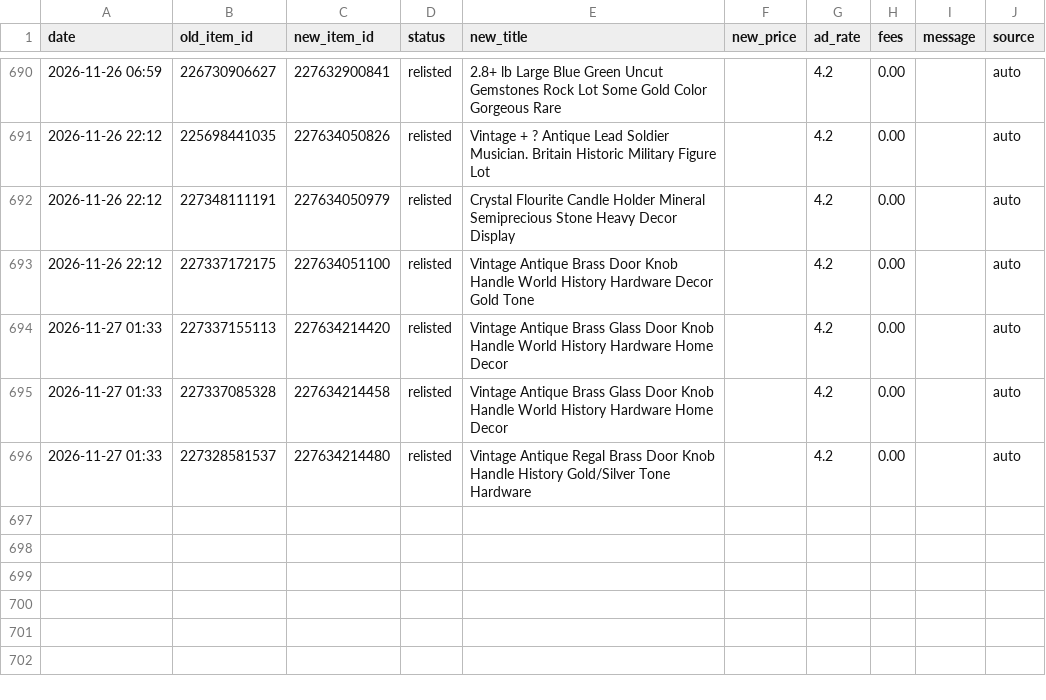
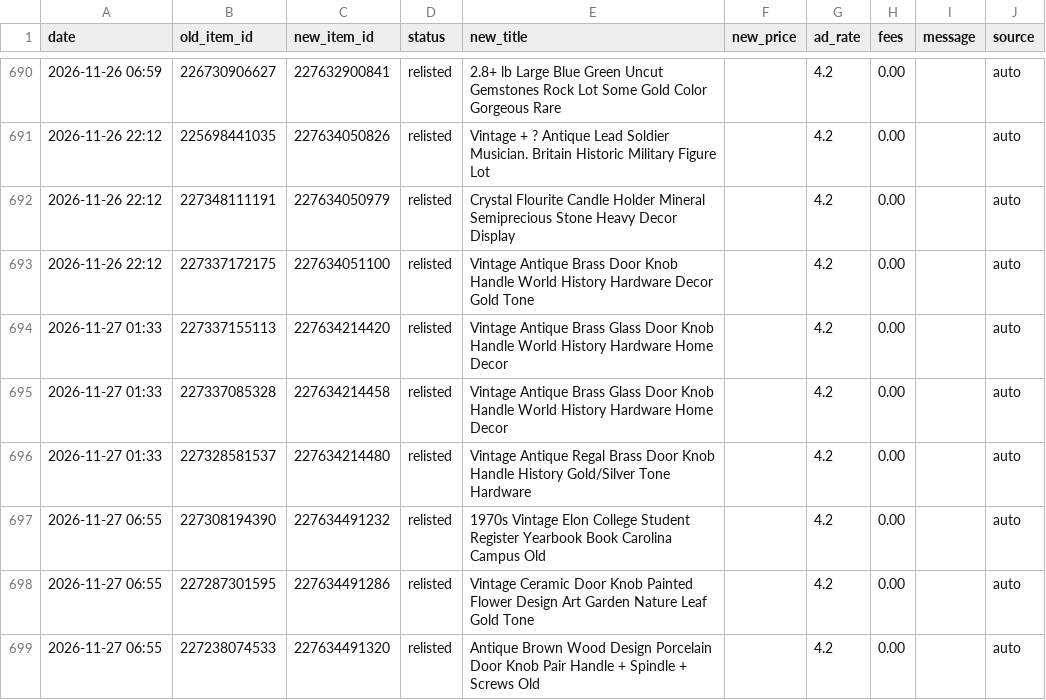
Before and after one commit to cromcomics1/ig-ebay-poster, a CSV file: log.csv, drawn as a sheet; only a part is shown, gaps mark what is left out.

Commit message:
Sell-similar log: 3 entries

```diff
--- a/log.csv
+++ b/log.csv
@@ -696 +696,4 @@ date,old_item_id,new_item_id,status,new_title,new_price,ad_rate,fees,message,sou
 2026-11-27 01:33,227328581537,227634214480,relisted,Vintage Antique Regal Brass Door Knob Handle History Gold/Silver Tone Hardware,,4.2,0.00,,auto
+2026-11-27 06:55,227308194390,227634491232,relisted,1970s Vintage Elon College Student Register Yearbook Book Carolina Campus Old,,4.2,0.00,,auto
+2026-11-27 06:55,227287301595,227634491286,relisted,Vintage Ceramic Door Knob Painted Flower Design Art Garden Nature Leaf Gold Tone,,4.2,0.00,,auto
+2026-11-27 06:55,227238074533,227634491320,relisted,Antique Brown Wood Design Porcelain Door Knob Pair Handle + Spindle + Screws Old,,4.2,0.00,,auto
```
